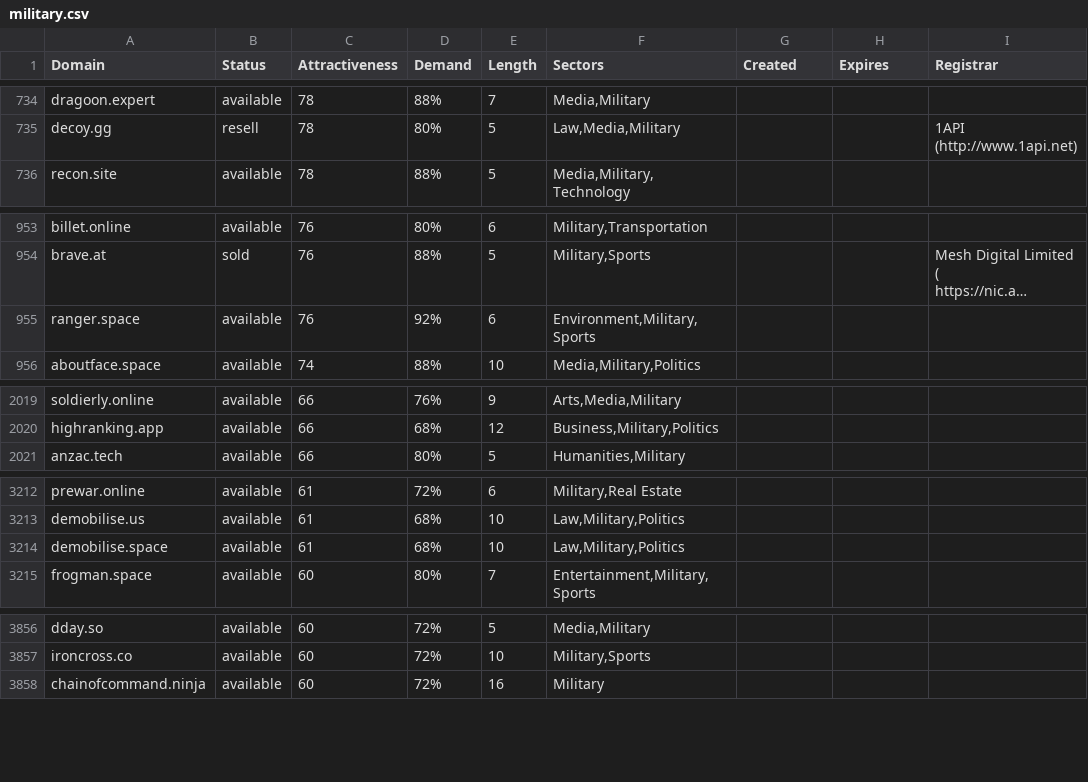
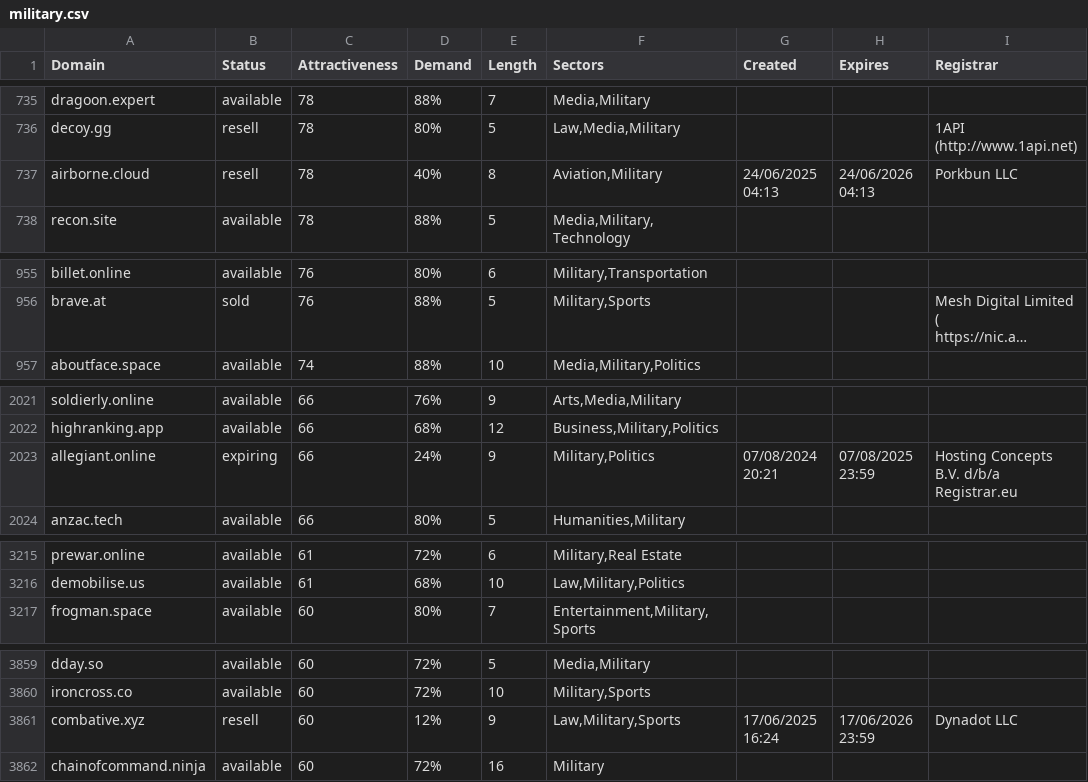
Before and after one commit to UniqueDomains/military-oneword-domains, a CSV file: military.csv, drawn as a sheet; only a part is shown, gaps mark what is left out; long unchanged cells end in …; removed rows and columns are numbered as before the commit, all else as after; the diff covers the shown part only; the diff names each change by its address in the sheet, - before the commit and + after, or states it on an @@ line.

```diff
--- a/military.csv
+++ b/military.csv
+row 737: airborne.cloud | resell | 78 | 40% | 8 | Aviation,Military | 24/06/2025 04:13 | 24/06/2026 04:13 | Porkbun LLC
-row 955: ranger.space | available | 76 | 92% | 6 | Environment,Military,Sports
+row 2023: allegiant.online | expiring | 66 | 24% | 9 | Military,Politics | 07/08/2024 20:21 | 07/08/2025 23:59 | Hosting Concepts B.V. d/b/a Registrar.eu
-row 3214: demobilise.space | available | 61 | 68% | 10 | Law,Military,Politics
+row 3861: combative.xyz | resell | 60 | 12% | 9 | Law,Military,Sports | 17/06/2025 16:24 | 17/06/2026 23:59 | Dynadot LLC
```
Also changed, not shown: 3 added rows, 4 removed rows and 38 edited cells elsewhere in this file, 2 other files.
